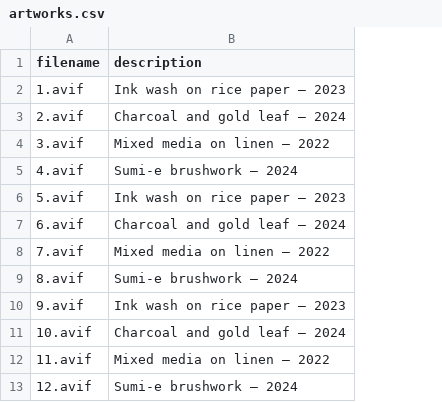
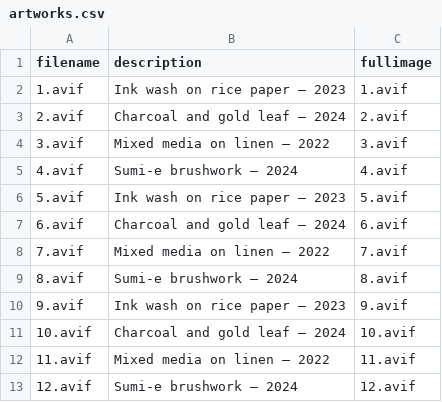
Before and after one commit to timjldev/inkstone, a CSV file: public/artworks.csv, drawn as a sheet; the diff names each change by its address in the sheet, - before the commit and + after, or states it on an @@ line.

Commit message:
Add artwork detail modal with fullimage column in CSV

```diff
--- a/public/artworks.csv
+++ b/public/artworks.csv
+column C (fullimage), rows 2-13: 1.avif | 2.avif | 3.avif | 4.avif | 5.avif | 6.avif | 7.avif | 8.avif | 9.avif | 10.avif | 11.avif | 12.avif
```
Also changed, not shown: 3 other files.
